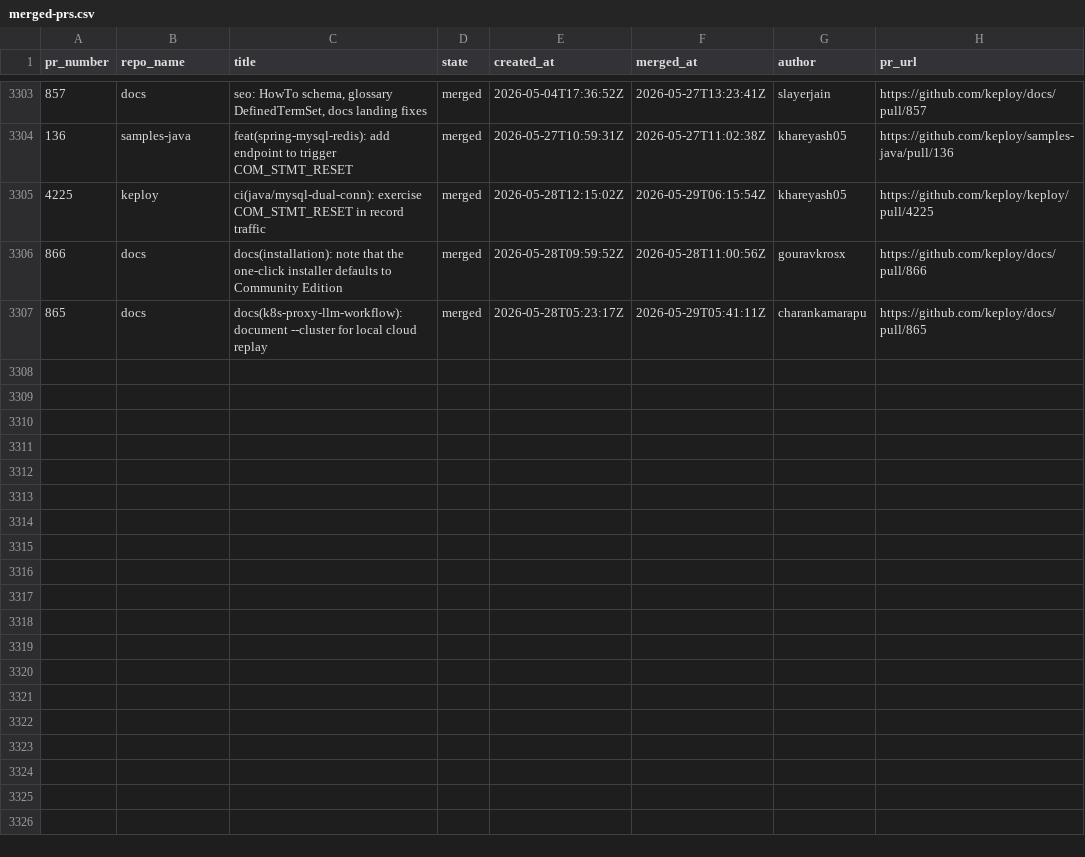
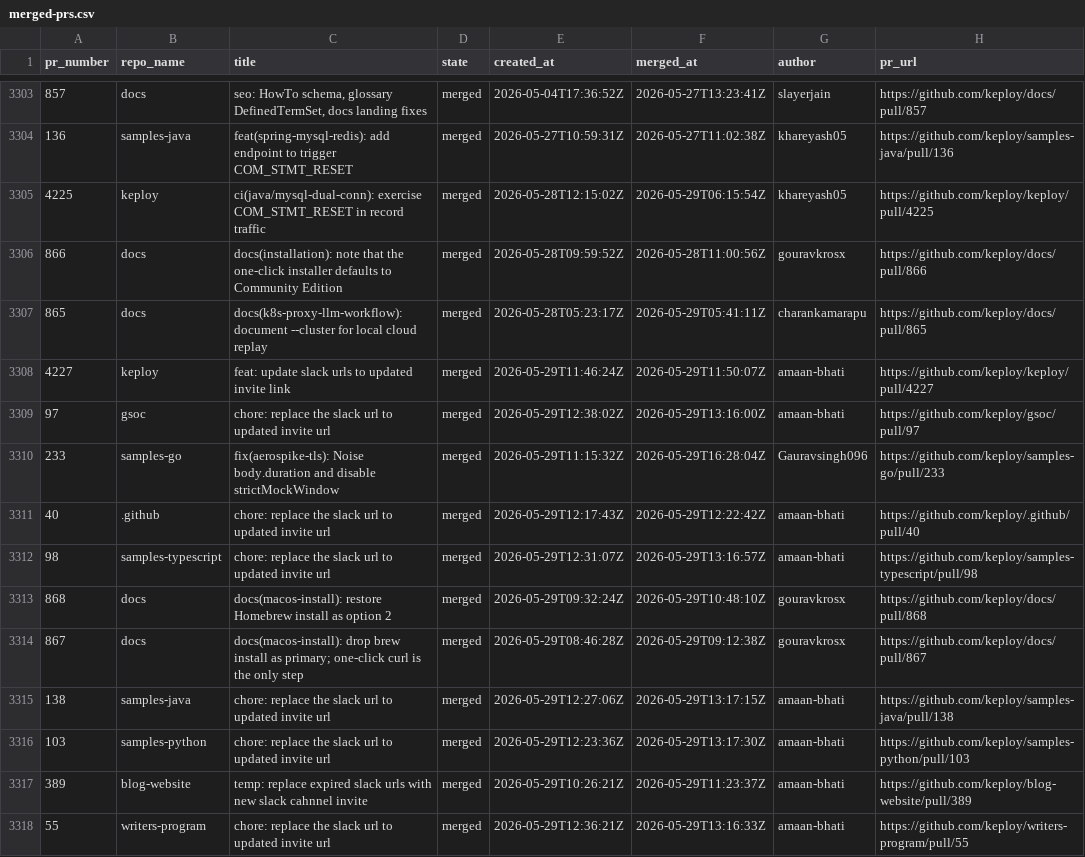
Before and after one commit to kirti763/keploy-flask-demo, a CSV file: data/merged-prs.csv, drawn as a sheet; only a part is shown, gaps mark what is left out; the diff names each change by its address in the sheet, - before the commit and + after, or states it on an @@ line.

```diff
--- a/data/merged-prs.csv
+++ b/data/merged-prs.csv
+row 3308: 4227 | keploy | feat: update slack urls to updated invite link | merged | 2026-05-29T11:46:24Z | 2026-05-29T11:50:07Z | amaan-bhati | https://github.com/keploy/keploy/pull/4227
+row 3309: 97 | gsoc | chore: replace the slack url to updated invite url | merged | 2026-05-29T12:38:02Z | 2026-05-29T13:16:00Z | amaan-bhati | https://github.com/keploy/gsoc/pull/97
+row 3310: 233 | samples-go | fix(aerospike-tls): Noise body.duration and disable strictMockWindow | merged | 2026-05-29T11:15:32Z | 2026-05-29T16:28:04Z | Gauravsingh096 | https://github.com/keploy/samples-go/pull/233
+row 3311: 40 | .github | chore: replace the slack url to updated invite url | merged | 2026-05-29T12:17:43Z | 2026-05-29T12:22:42Z | amaan-bhati | https://github.com/keploy/.github/pull/40
+row 3312: 98 | samples-typescript | chore: replace the slack url to updated invite url | merged | 2026-05-29T12:31:07Z | 2026-05-29T13:16:57Z | amaan-bhati | https://github.com/keploy/samples-typescript/pull/98
+row 3313: 868 | docs | docs(macos-install): restore Homebrew install as option 2 | merged | 2026-05-29T09:32:24Z | 2026-05-29T10:48:10Z | gouravkrosx | https://github.com/keploy/docs/pull/868
+row 3314: 867 | docs | docs(macos-install): drop brew install as primary; one-click curl is the only step | merged | 2026-05-29T08:46:28Z | 2026-05-29T09:12:38Z | gouravkrosx | https://github.com/keploy/docs/pull/867
+row 3315: 138 | samples-java | chore: replace the slack url to updated invite url | merged | 2026-05-29T12:27:06Z | 2026-05-29T13:17:15Z | amaan-bhati | https://github.com/keploy/samples-java/pull/138
+row 3316: 103 | samples-python | chore: replace the slack url to updated invite url | merged | 2026-05-29T12:23:36Z | 2026-05-29T13:17:30Z | amaan-bhati | https://github.com/keploy/samples-python/pull/103
+row 3317: 389 | blog-website | temp: replace expired slack urls with new slack cahnnel invite | merged | 2026-05-29T10:26:21Z | 2026-05-29T11:23:37Z | amaan-bhati | https://github.com/keploy/blog-website/pull/389
+row 3318: 55 | writers-program | chore: replace the slack url to updated invite url | merged | 2026-05-29T12:36:21Z | 2026-05-29T13:16:33Z | amaan-bhati | https://github.com/keploy/writers-program/pull/55
```
Also changed, not shown: data/open-prs.csv.
